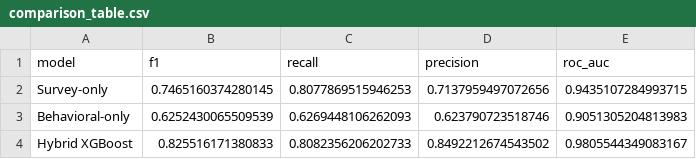
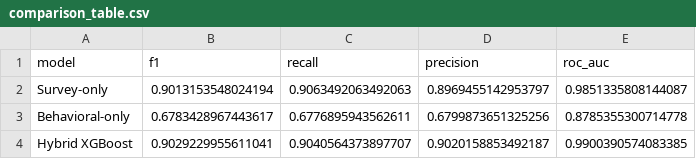
Before and after one commit to Nandini-1811/student-academic-burnout-prediction-system, a CSV file: ml/models/comparison_table.csv, drawn as a sheet.

```diff
--- a/ml/models/comparison_table.csv
+++ b/ml/models/comparison_table.csv
@@ -1,4 +1,4 @@
 model,f1,recall,precision,roc_auc
-Survey-only,0.7465160374280145,0.8077869515946253,0.7137959497072656,0.9435107284993715
-Behavioral-only,0.6252430065509539,0.6269448106262093,0.623790723518746,0.9051305204813983
-Hybrid XGBoost,0.825516171380833,0.8082356206202733,0.8492212674543502,0.9805544349083167
+Survey-only,0.9013153548024194,0.9063492063492063,0.8969455142953797,0.9851335808144087
+Behavioral-only,0.6783428967443617,0.6776895943562611,0.6799873651325256,0.8785355300714778
+Hybrid XGBoost,0.9029229955611041,0.9040564373897707,0.9020158853492187,0.9900390574083385
```
Also changed, not shown: ml/data/synthetic_students.csv, 18 other files.
